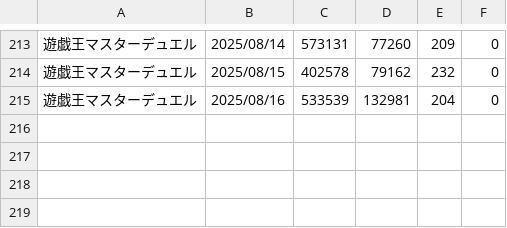
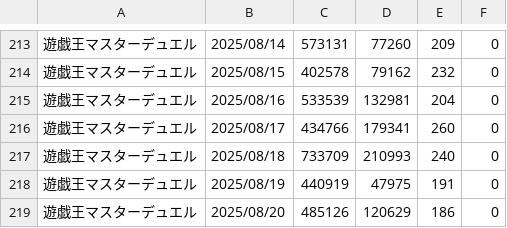
Before and after one commit to iwakiridrcm/youtube-find, a CSV file: yu-giou/yu-giou.csv, drawn as a sheet; only a part is shown, gaps mark what is left out.

```diff
--- a/yu-giou/yu-giou.csv
+++ b/yu-giou/yu-giou.csv
@@ -215 +215,5 @@
 遊戯王マスターデュエル,2025/08/16,533539,132981,204,0
+遊戯王マスターデュエル,2025/08/17,434766,179341,260,0
+遊戯王マスターデュエル,2025/08/18,733709,210993,240,0
+遊戯王マスターデュエル,2025/08/19,440919,47975,191,0
+遊戯王マスターデュエル,2025/08/20,485126,120629,186,0
```
Also changed, not shown: arknight/arknight.csv, bounty/bounty.csv, 23 other files.
